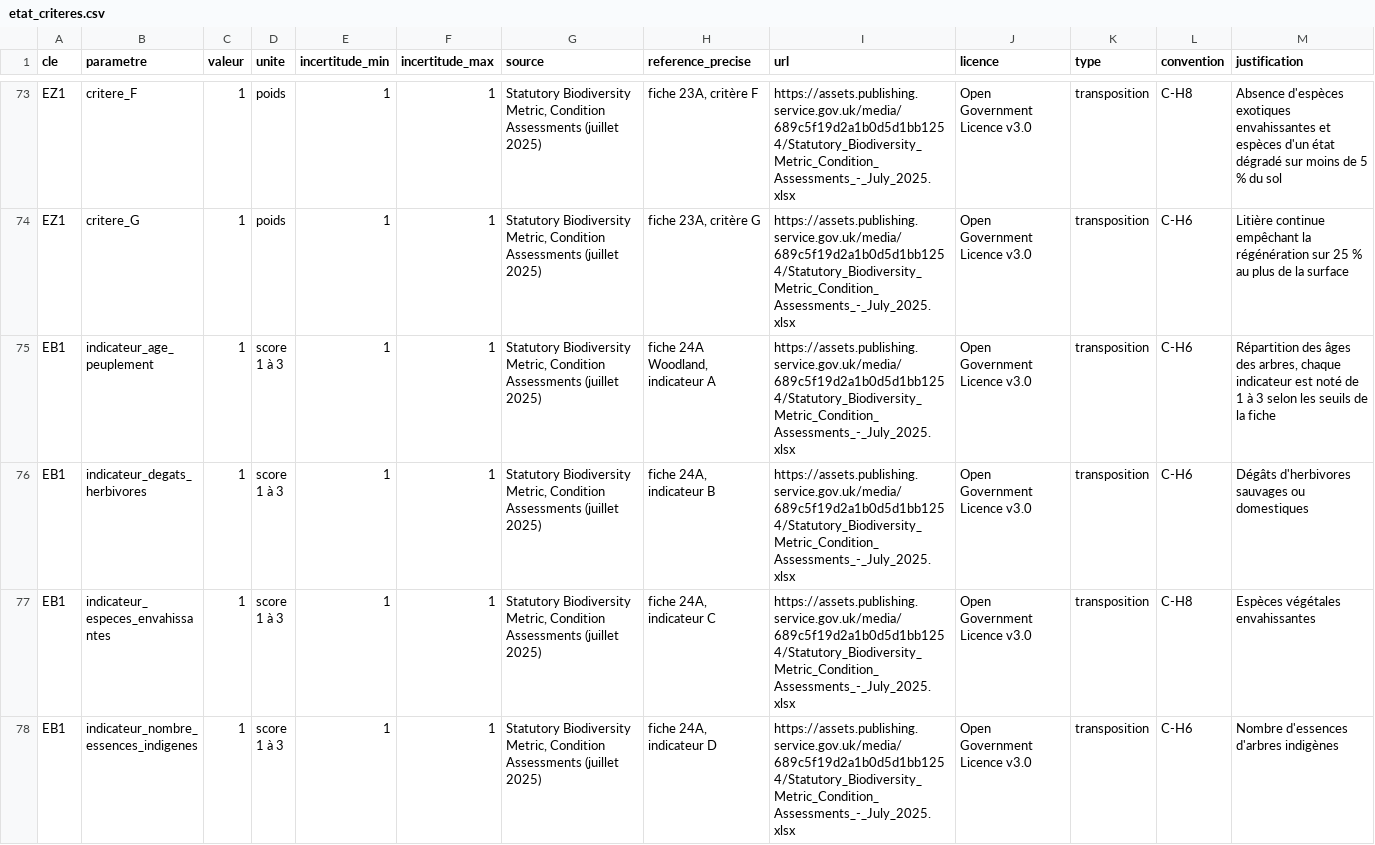
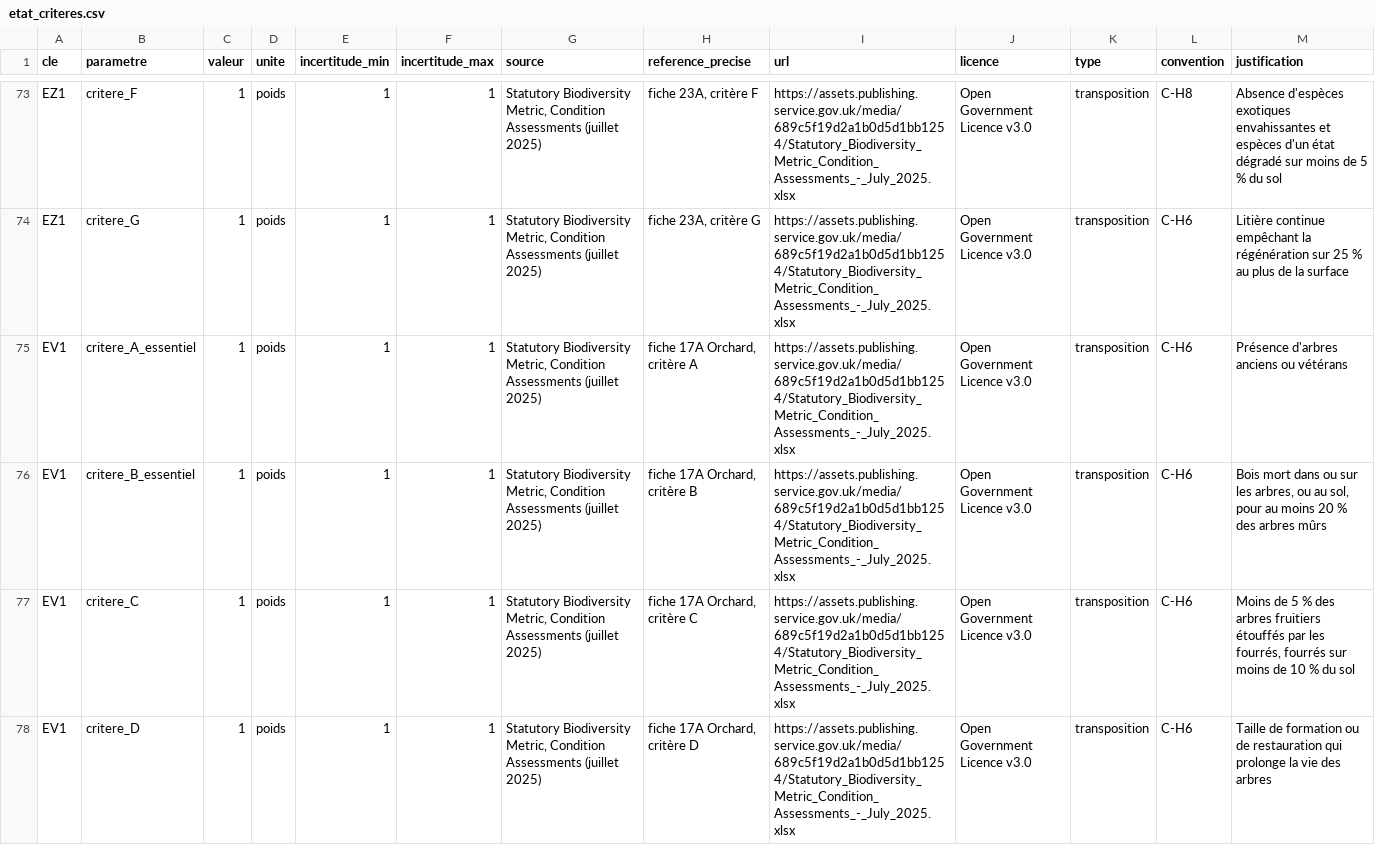
Before and after one commit to normaxis-group/opennat, a CSV file: donnees/etat_criteres.csv, drawn as a sheet; only a part is shown, gaps mark what is left out; the shorter side is filled out with more unchanged rows; the diff covers the shown part only.

Commit message:
feat(edition): parties 2 et 4 générées (données conventionnelles, 191 fiches habitats), grille d'état des vergers, définitions traduites

```diff
--- a/donnees/etat_criteres.csv
+++ b/donnees/etat_criteres.csv
@@ -74 +74,5 @@ EZ1;critere_F;1;poids;1;1;Statutory Biodiversity Metric, Condition Assessments (
 EZ1;critere_G;1;poids;1;1;Statutory Biodiversity Metric, Condition Assessments (juillet 2025);fiche 23A, critère G;https://assets.publishing.service.gov.uk/media/689c5f19d2a1b0d5d1bb1254/Statutory_Biodiversity_Metric_Condition_Assessments_-_July_2025.xlsx;Open Government Licence v3.0;transposition;C-H6;Litière continue empêchant la régénération sur 25 % au plus de la surface
+EV1;critere_A_essentiel;1;poids;1;1;Statutory Biodiversity Metric, Condition Assessments (juillet 2025);fiche 17A Orchard, critère A;https://assets.publishing.service.gov.uk/media/689c5f19d2a1b0d5d1bb1254/Statutory_Biodiversity_Metric_Condition_Assessments_-_July_2025.xlsx;Open Government Licence v3.0;transposition;C-H6;Présence d'arbres anciens ou vétérans
+EV1;critere_B_essentiel;1;poids;1;1;Statutory Biodiversity Metric, Condition Assessments (juillet 2025);fiche 17A Orchard, critère B;https://assets.publishing.service.gov.uk/media/689c5f19d2a1b0d5d1bb1254/Statutory_Biodiversity_Metric_Condition_Assessments_-_July_2025.xlsx;Open Government Licence v3.0;transposition;C-H6;Bois mort dans ou sur les arbres, ou au sol, pour au moins 20 % des arbres mûrs
+EV1;critere_C;1;poids;1;1;Statutory Biodiversity Metric, Condition Assessments (juillet 2025);fiche 17A Orchard, critère C;https://assets.publishing.service.gov.uk/media/689c5f19d2a1b0d5d1bb1254/Statutory_Biodiversity_Metric_Condition_Assessments_-_July_2025.xlsx;Open Government Licence v3.0;transposition;C-H6;Moins de 5 % des arbres fruitiers étouffés par les fourrés, fourrés sur moins de 10 % du sol
+EV1;critere_D;1;poids;1;1;Statutory Biodiversity Metric, Condition Assessments (juillet 2025);fiche 17A Orchard, critère D;https://assets.publishing.service.gov.uk/media/689c5f19d2a1b0d5d1bb1254/Statutory_Biodiversity_Metric_Condition_Assessments_-_July_2025.xlsx;Open Government Licence v3.0;transposition;C-H6;Taille de formation ou de restauration qui prolonge la vie des arbres
```
Also changed, not shown: 4 added rows elsewhere in this file, donnees/conventions.csv, 8 other files.
